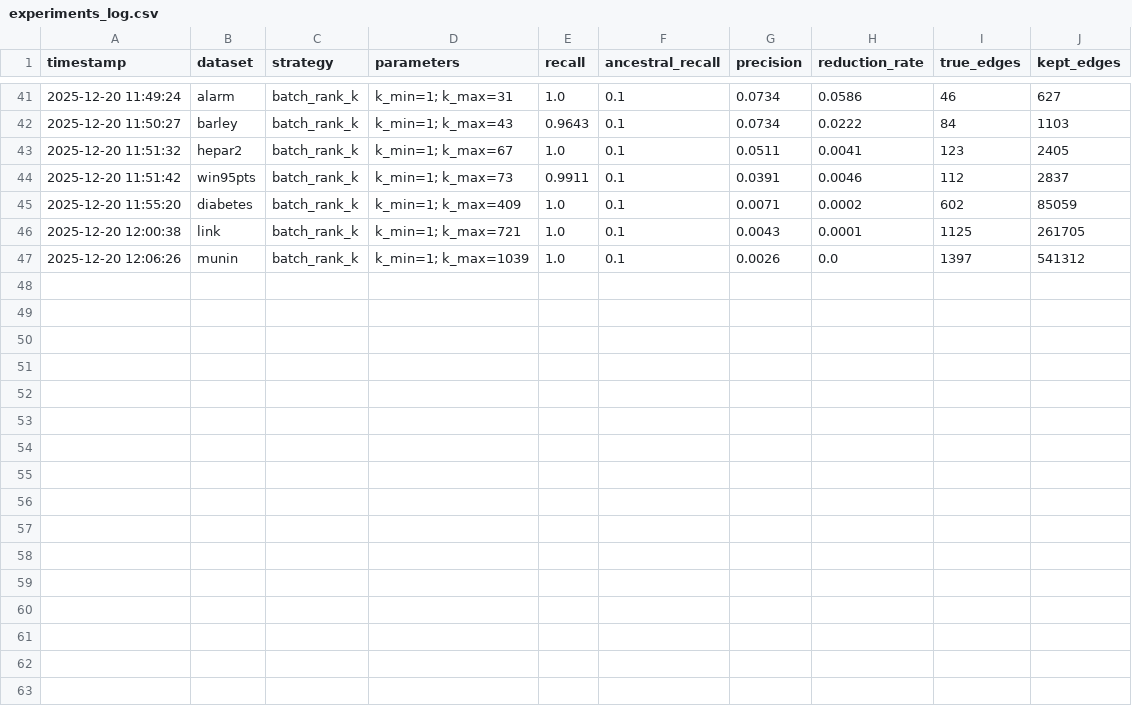
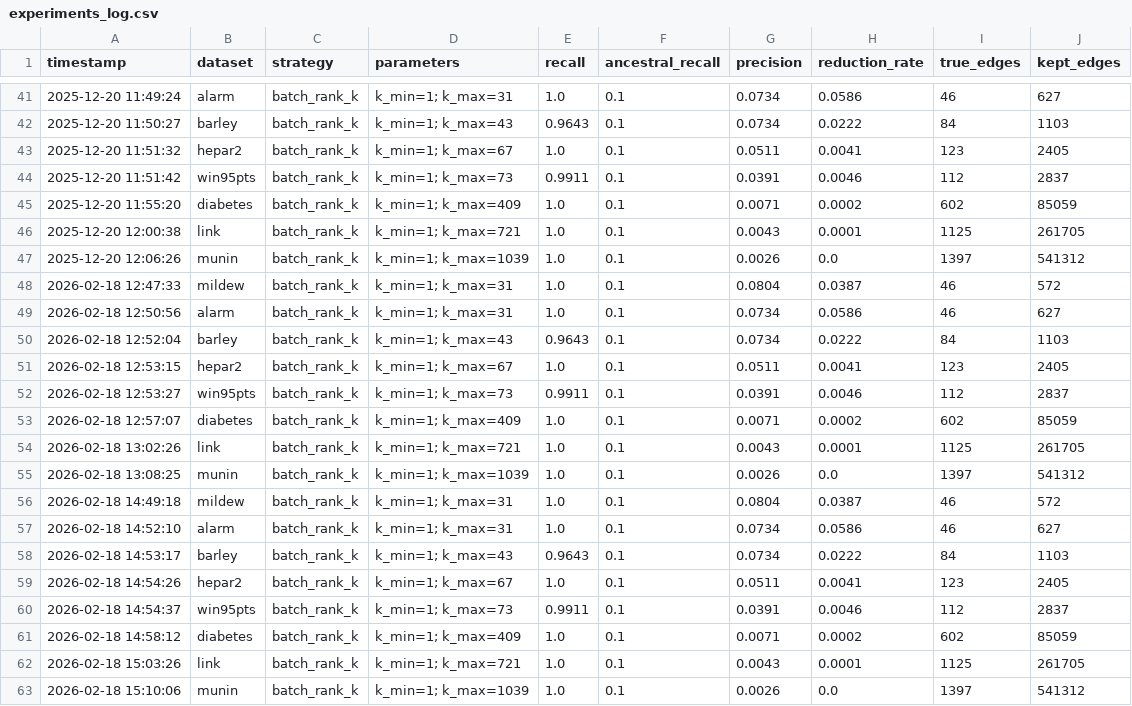
Before and after one commit to Palindromer/CausalEmbed, a CSV file: data/processed/experiments_log.csv, drawn as a sheet; only a part is shown, gaps mark what is left out.

```diff
--- a/data/processed/experiments_log.csv
+++ b/data/processed/experiments_log.csv
@@ -47 +47,17 @@ timestamp,dataset,strategy,parameters,recall,ancestral_recall,precision,reductio
 2025-12-20 12:06:26,munin,batch_rank_k,k_min=1; k_max=1039,1.0,0.1,0.0026,0.0,1397,541312
+2026-02-18 12:47:33,mildew,batch_rank_k,k_min=1; k_max=31,1.0,0.1,0.0804,0.0387,46,572
+2026-02-18 12:50:56,alarm,batch_rank_k,k_min=1; k_max=31,1.0,0.1,0.0734,0.0586,46,627
+2026-02-18 12:52:04,barley,batch_rank_k,k_min=1; k_max=43,0.9643,0.1,0.0734,0.0222,84,1103
+2026-02-18 12:53:15,hepar2,batch_rank_k,k_min=1; k_max=67,1.0,0.1,0.0511,0.0041,123,2405
+2026-02-18 12:53:27,win95pts,batch_rank_k,k_min=1; k_max=73,0.9911,0.1,0.0391,0.0046,112,2837
+2026-02-18 12:57:07,diabetes,batch_rank_k,k_min=1; k_max=409,1.0,0.1,0.0071,0.0002,602,85059
+2026-02-18 13:02:26,link,batch_rank_k,k_min=1; k_max=721,1.0,0.1,0.0043,0.0001,1125,261705
+2026-02-18 13:08:25,munin,batch_rank_k,k_min=1; k_max=1039,1.0,0.1,0.0026,0.0,1397,541312
+2026-02-18 14:49:18,mildew,batch_rank_k,k_min=1; k_max=31,1.0,0.1,0.0804,0.0387,46,572
+2026-02-18 14:52:10,alarm,batch_rank_k,k_min=1; k_max=31,1.0,0.1,0.0734,0.0586,46,627
+2026-02-18 14:53:17,barley,batch_rank_k,k_min=1; k_max=43,0.9643,0.1,0.0734,0.0222,84,1103
+2026-02-18 14:54:26,hepar2,batch_rank_k,k_min=1; k_max=67,1.0,0.1,0.0511,0.0041,123,2405
+2026-02-18 14:54:37,win95pts,batch_rank_k,k_min=1; k_max=73,0.9911,0.1,0.0391,0.0046,112,2837
+2026-02-18 14:58:12,diabetes,batch_rank_k,k_min=1; k_max=409,1.0,0.1,0.0071,0.0002,602,85059
+2026-02-18 15:03:26,link,batch_rank_k,k_min=1; k_max=721,1.0,0.1,0.0043,0.0001,1125,261705
+2026-02-18 15:10:06,munin,batch_rank_k,k_min=1; k_max=1039,1.0,0.1,0.0026,0.0,1397,541312
```
Also changed, not shown: 1 other file.
